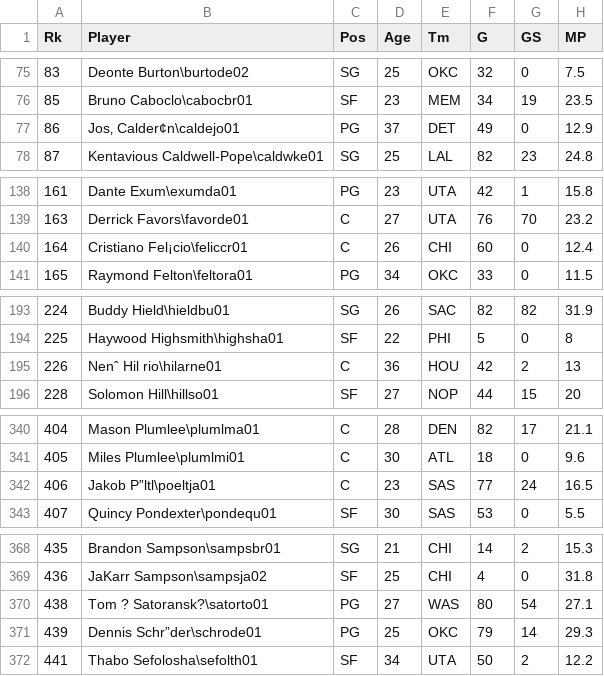
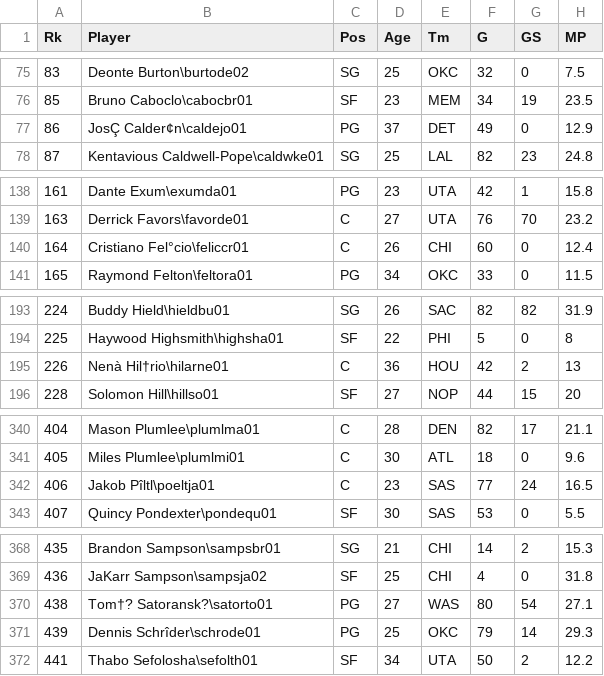
Before and after one commit to victoria-yining-huang/NBA-MIP, a CSV file: player_stats_2018_2019.csv (was Player Stats 2018-2019.csv), drawn as a sheet; only a part is shown, gaps mark what is left out; the diff names each change by its address in the sheet, - before the commit and + after, or states it on an @@ line.

```diff
--- a/Player Stats 2018-2019.csv
+++ b/player_stats_2018_2019.csv
-B77 (Player): Jos‚ Calder¢n\caldejo01
+B77 (Player): JosÇ Calder¢n\caldejo01
-B140 (Player): Cristiano Fel¡cio\feliccr01
+B140 (Player): Cristiano Fel°cio\feliccr01
-B195 (Player): Nenˆ Hil rio\hilarne01
+B195 (Player): Nenà Hil†rio\hilarne01
-B342 (Player): Jakob P”ltl\poeltja01
+B342 (Player): Jakob Pîltl\poeltja01
-B370 (Player): Tom ? Satoransk?\satorto01
+B370 (Player): Tom†? Satoransk?\satorto01
-B371 (Player): Dennis Schr”der\schrode01
+B371 (Player): Dennis Schrîder\schrode01
```
Also changed, not shown: player_stats_2017_2018.csv, 1 other file.
